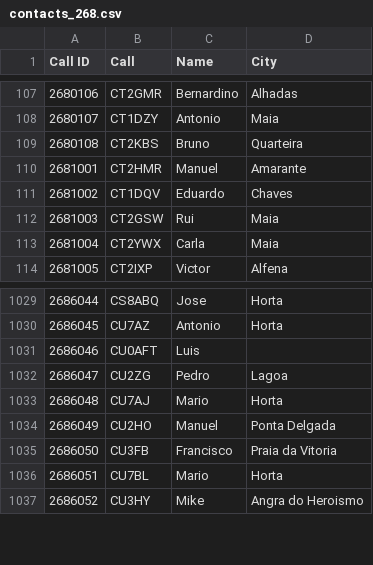
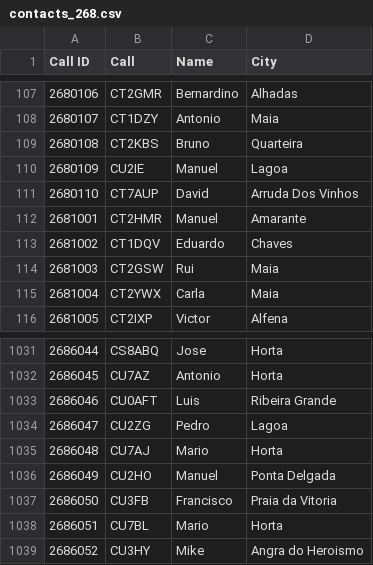
Before and after one commit to pjao/md380tools-PT, a CSV file: contacts_268.csv, drawn as a sheet; only a part is shown, gaps mark what is left out.

```diff
--- a/contacts_268.csv
+++ b/contacts_268.csv
@@ -109,2 +109,4 @@ Call ID	Call	Name	City
 2680108	CT2KBS	Bruno	Quarteira
+2680109	CU2IE	Manuel	Lagoa
+2680110	CT7AUP	David	Arruda Dos Vinhos
 2681001	CT2HMR	Manuel	Amarante
@@ -1030,3 +1032,3 @@ Call ID	Call	Name	City
 2686045	CU7AZ	Antonio	Horta
-2686046	CU0AFT	Luis	
+2686046	CU0AFT	Luis	Ribeira Grande
 2686047	CU2ZG	Pedro	Lagoa
```
Also changed, not shown: 1 other file.
